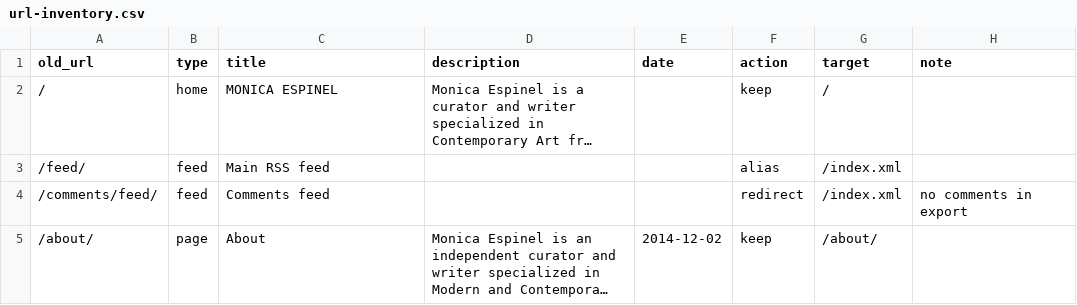
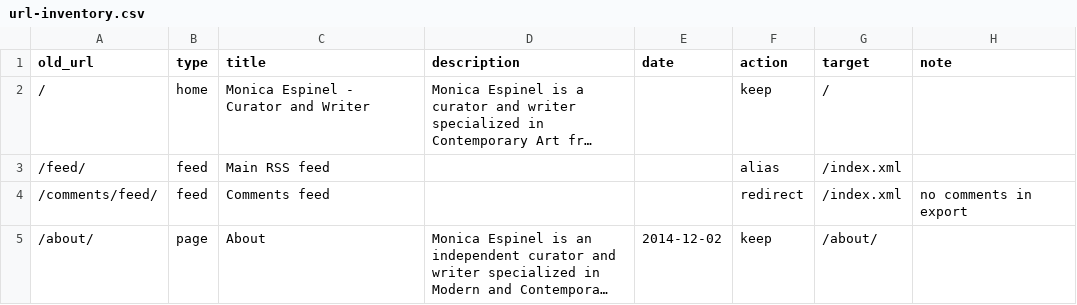
Before and after one commit to monica-espinel/monica-espinel-site, a CSV file: migration/url-inventory.csv, drawn as a sheet; only a part is shown; long unchanged cells end in …; the diff names each change by its address in the sheet, - before the commit and + after, or states it on an @@ line.

```diff
--- a/migration/url-inventory.csv
+++ b/migration/url-inventory.csv
-C2 (title): MONICA ESPINEL
+C2 (title): Monica Espinel - Curator and Writer
```
Also changed, not shown: 2 other files.
